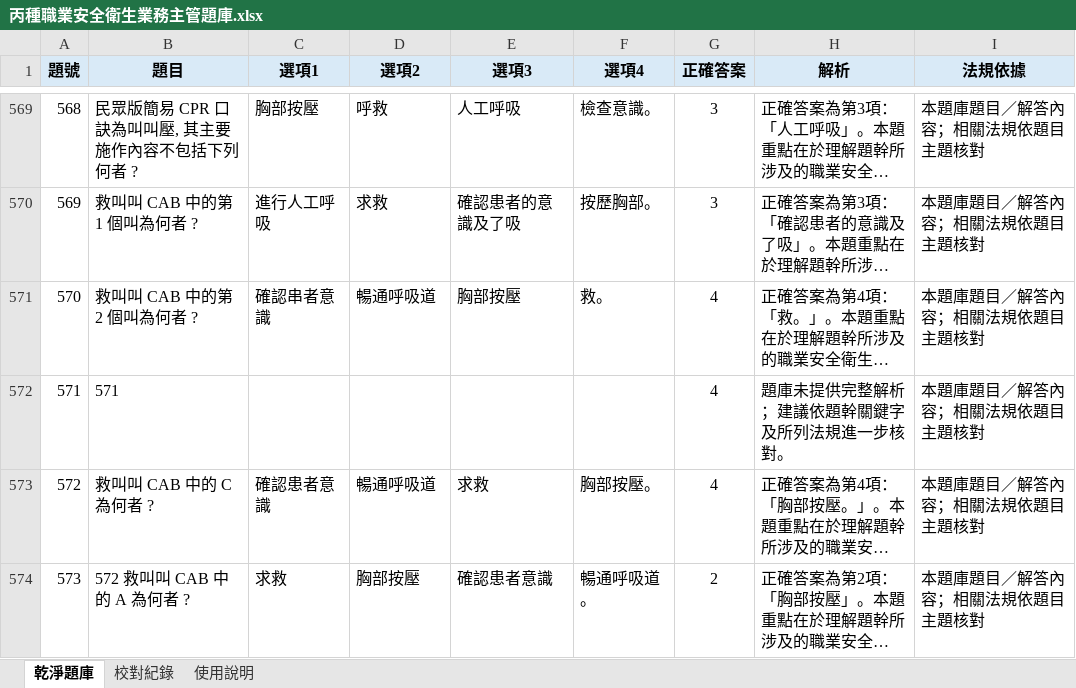
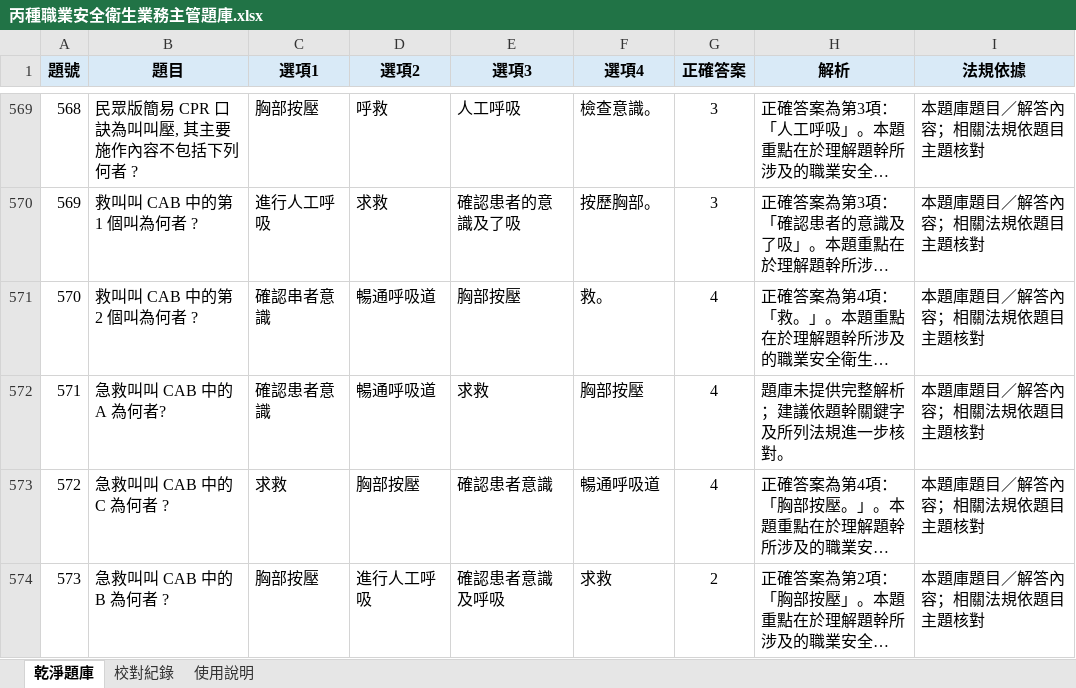
Before and after one commit to drher/drher.github.io, an Excel workbook: salf/丙種職業安全衛生業務主管題庫.xlsx, sheet 乾淨題庫, drawn as a sheet; only a part is shown, gaps mark what is left out; long unchanged cells end in …; values as stored, in another font and other column widths than the file's, no borders; the diff covers the shown part only; the diff names each change by its address in the sheet, - before the commit and + after, or states it on an @@ line.

Commit message:
zc

```diff
--- a/salf/丙種職業安全衛生業務主管題庫.xlsx (sheet 乾淨題庫)
+++ b/salf/丙種職業安全衛生業務主管題庫.xlsx (sheet 乾淨題庫)
-B572 (題目): 571
+B572 (題目): 急救叫叫 CAB 中的 A 為何者?
-C572 (選項1): (empty)
+C572 (選項1): 確認患者意識
-D572 (選項2): (empty)
+D572 (選項2): 暢通呼吸道
-E572 (選項3): (empty)
+E572 (選項3): 求救
-F572 (選項4): (empty)
+F572 (選項4): 胸部按壓
-B573 (題目): 救叫叫 CAB 中的 C 為何者 ?
+B573 (題目): 急救叫叫 CAB 中的 C 為何者 ?
-C573 (選項1): 確認患者意識
+C573 (選項1): 求救
-D573 (選項2): 暢通呼吸道
+D573 (選項2): 胸部按壓
-E573 (選項3): 求救
+E573 (選項3): 確認患者意識
-F573 (選項4): 胸部按壓。
+F573 (選項4): 暢通呼吸道
-B574 (題目): 572 救叫叫 CAB 中的 A 為何者 ?
+B574 (題目): 急救叫叫 CAB 中的 B 為何者 ?
-C574 (選項1): 求救
+C574 (選項1): 胸部按壓
-D574 (選項2): 胸部按壓
+D574 (選項2): 進行人工呼吸
-E574 (選項3): 確認患者意識
+E574 (選項3): 確認患者意識及呼吸
-F574 (選項4): 暢通呼吸道。
+F574 (選項4): 求救
```
Also changed, not shown: 27 edited cells elsewhere in this sheet.
